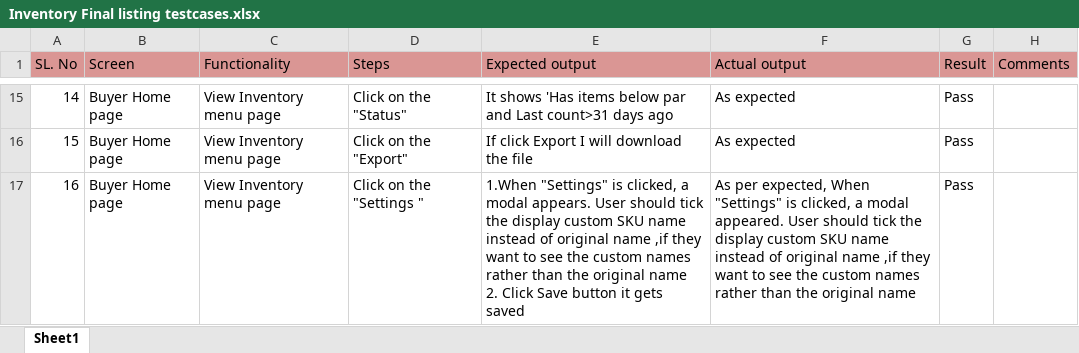
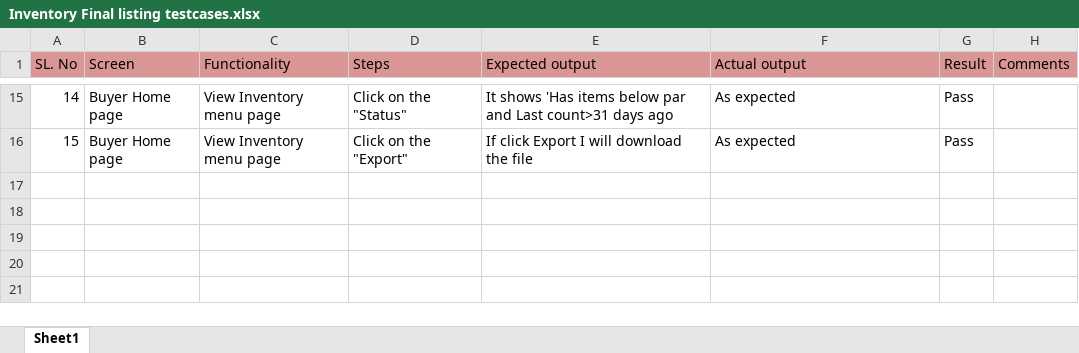
Before and after one commit to shwethazeemart/buyerautomation, an Excel workbook: Buyer hub/Inventory/Manual testcases/Inventory Final listing testcases.xlsx, sheet Sheet1, drawn as a sheet; only a part is shown, gaps mark what is left out; values as stored, in another font and other column widths than the file's, no borders; ↵ is a line break in a cell; the diff names each change by its address in the sheet, - before the commit and + after, or states it on an @@ line.

```diff
--- a/Buyer hub/Inventory/Manual testcases/Inventory Final listing testcases.xlsx (sheet Sheet1)
+++ b/Buyer hub/Inventory/Manual testcases/Inventory Final listing testcases.xlsx (sheet Sheet1)
-row 17: 16 | Buyer Home page | View Inventory menu page | Click on the "Settings " | 1.When "Settings" is clicked, a modal appears. User should tick the display custom SKU name instead of original name ,if they want to see the custom names rather than the original name ↵ 2. Click Save button it gets saved | As per expected, When "Settings" is clicked, a modal appeared. User should tick the display custom SKU name instead of original name ,if they want to see the custom names rather than the original name | Pass
```
Also changed, not shown: Buyer hub/Inventory/Manual testcases/Outlet -Lists testcases.xlsx, Buyer hub/Inventory/Manual testcases/Outlets-SKU testcases.xlsx, 4 other files.
